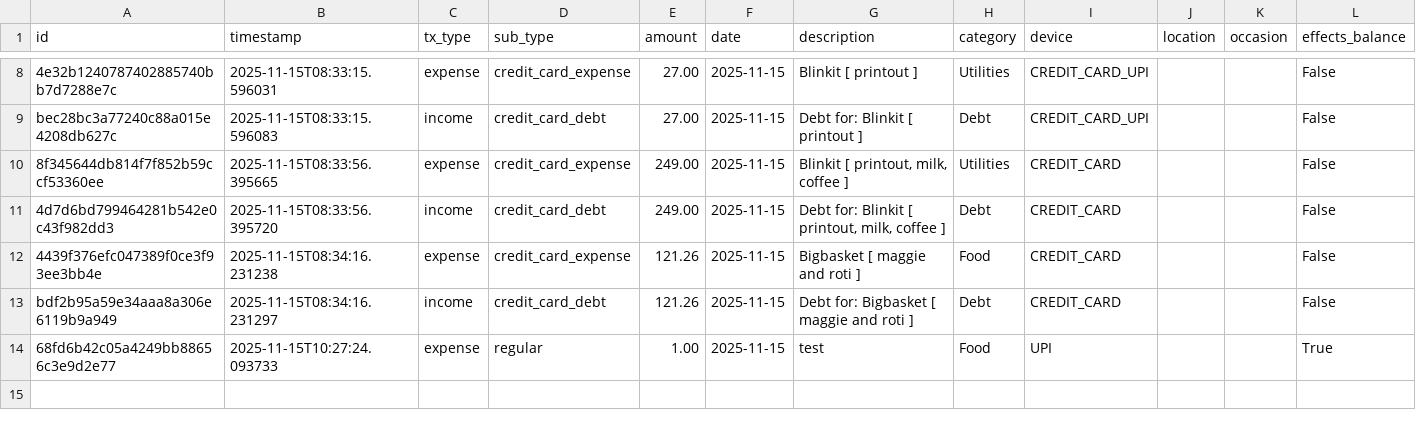
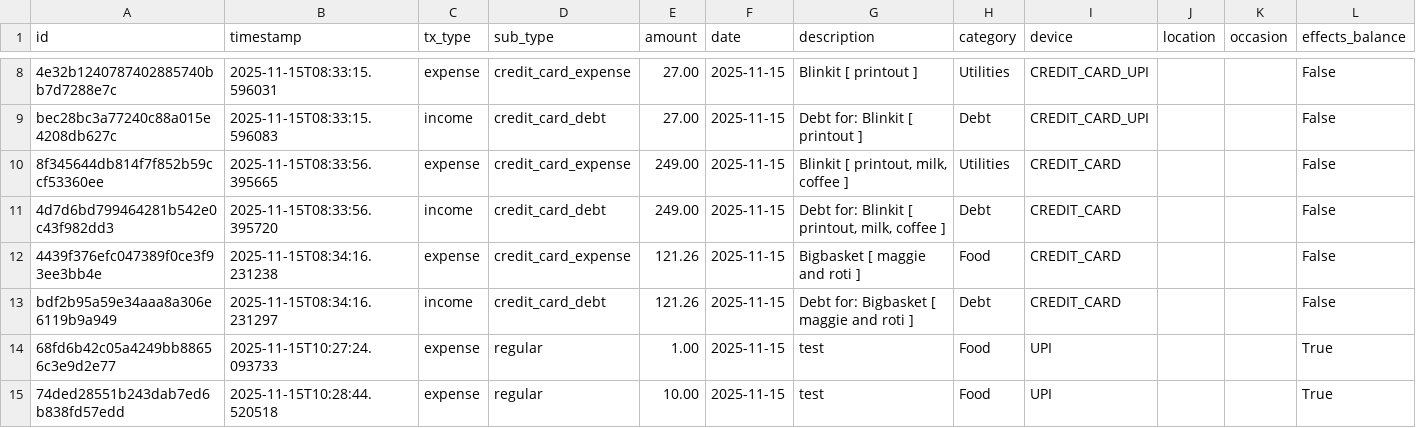
Before and after one commit to shashkhr25/FinanceTracker, a CSV file: data/transactions.csv, drawn as a sheet; only a part is shown, gaps mark what is left out; rows hold the shown columns only; the diff names each change by its address in the sheet, - before the commit and + after, or states it on an @@ line.

```diff
--- a/data/transactions.csv
+++ b/data/transactions.csv
+row 15: 74ded28551b243dab7ed6b838fd57edd | 2025-11-15T10:28:44.520518 | expense | regular | 10.00 | 2025-11-15 | test | Food | UPI |  |  | True
```
Also changed, not shown: 1 other file.
